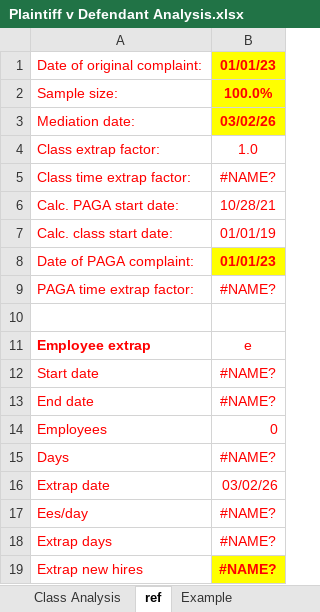
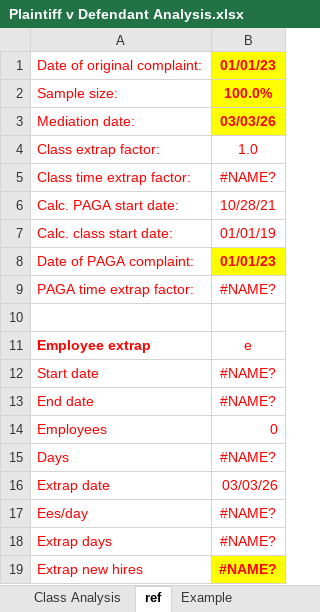
Before and after one commit to anellogabe/ads, an Excel workbook: case_template/Plaintiff v Defendant Analysis.xlsx, sheet ref, drawn as a sheet; values as stored, in another font and other column widths than the file's, no borders; 1 other sheet too large or unreadable and not compared; the diff names each change by its address in the sheet, - before the commit and + after, or states it on an @@ line.

```diff
--- a/case_template/Plaintiff v Defendant Analysis.xlsx (sheet ref)
+++ b/case_template/Plaintiff v Defendant Analysis.xlsx (sheet ref)
-B3: 03/02/26
+B3: 03/03/26
-B16: 03/02/26
+B16: 03/03/26
```
Also changed, not shown: sheet Class Analysis, sheet PAGA Analysis, sheet Data Comparison, formulas that keep their value.
